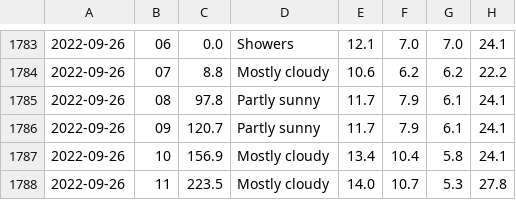
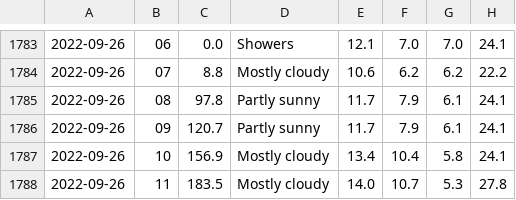
Before and after one commit to Mubeen31/solar-power-and-weather-data, a CSV file: hourly_weather_forecasted_data.csv, drawn as a sheet; only a part is shown, gaps mark what is left out; the diff names each change by its address in the sheet, - before the commit and + after, or states it on an @@ line.

Commit message:
first commit

```diff
--- a/hourly_weather_forecasted_data.csv
+++ b/hourly_weather_forecasted_data.csv
-C1788: 223.5
+C1788: 183.5
```
